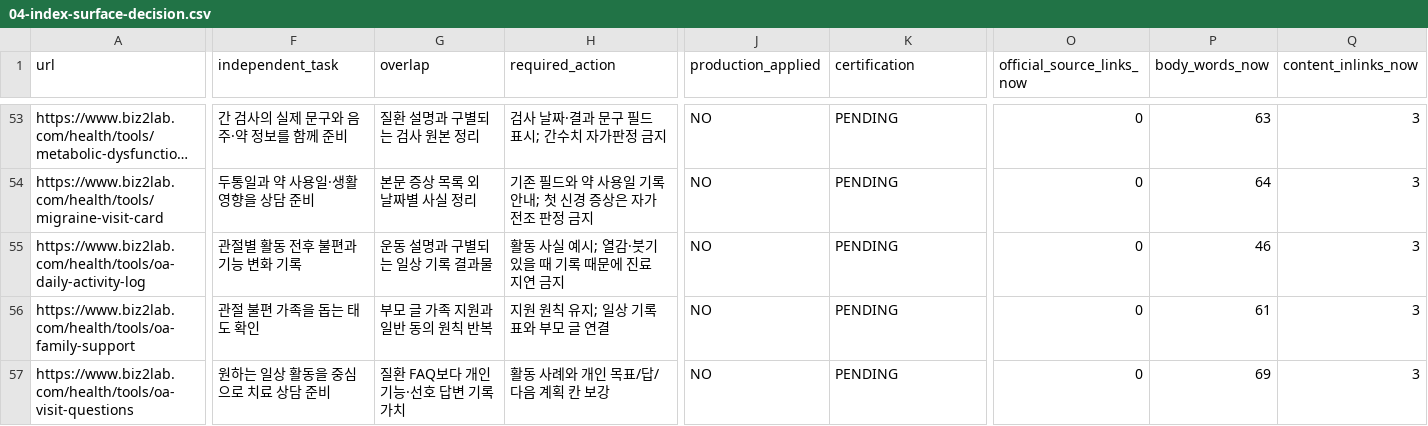
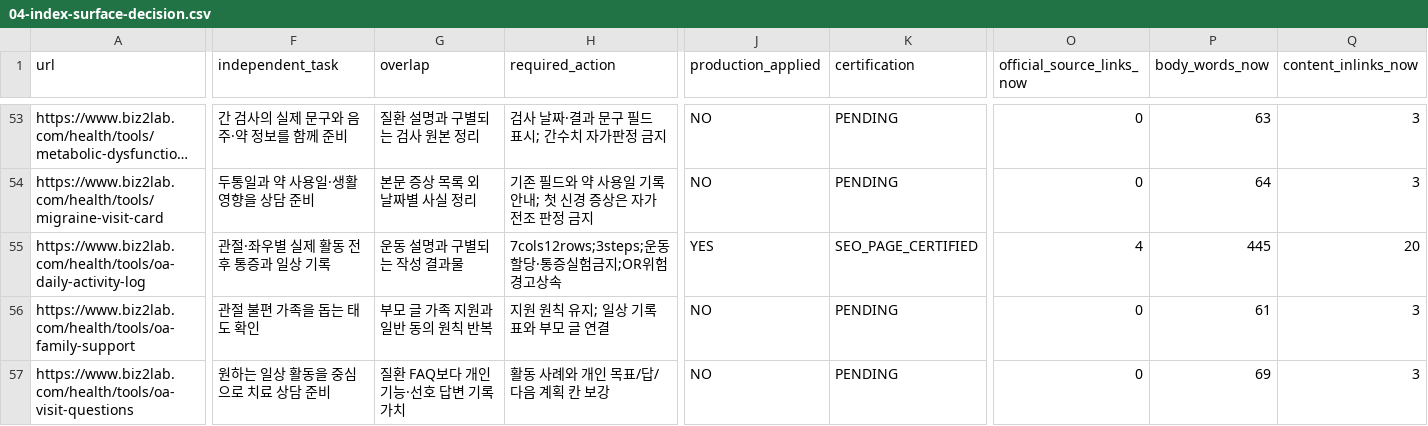
Before and after one commit to mizzang0305-oss/Biz2Lab_Os, a CSV file: docs/health-v3/onurim/seo-v2/04-index-surface-decision.csv, drawn as a sheet; only a part is shown, gaps mark what is left out; long unchanged cells end in …; the diff covers the shown part only; the diff names each change by its address in the sheet, - before the commit and + after, or states it on an @@ line.

Commit message:
feat(health): clarify joint activity observation worksheet
Problem: Bare table did not distinguish activity facts from exercise prescription.

Solution: Add actual observation guidance, specific columns and sourced urgent boundaries.

Impact: Certified Tool15 locally; no Production or Google changes.

Files: Tool data/editorial, SEO tests and per-page evidence.

```diff
--- a/docs/health-v3/onurim/seo-v2/04-index-surface-decision.csv
+++ b/docs/health-v3/onurim/seo-v2/04-index-surface-decision.csv
-F55 (independent_task): 관절별 활동 전후 불편과 기능 변화 기록
+F55 (independent_task): 관절·좌우별 실제 활동 전후 통증과 일상 기록
-G55 (overlap): 운동 설명과 구별되는 일상 기록 결과물
+G55 (overlap): 운동 설명과 구별되는 작성 결과물
-H55 (required_action): 활동 사실 예시; 열감·붓기 있을 때 기록 때문에 진료 지연 금지
+H55 (required_action): 7cols12rows;3steps;운동할당·통증실험금지;OR위험경고상속
-J55 (production_applied): NO
+J55 (production_applied): YES
-K55 (certification): PENDING
+K55 (certification): SEO_PAGE_CERTIFIED
-O55 (official_source_links_now): 0
+O55 (official_source_links_now): 4
-P55 (body_words_now): 46
+P55 (body_words_now): 445
-Q55 (content_inlinks_now): 3
+Q55 (content_inlinks_now): 20
```
Also changed, not shown: 1 edited cell elsewhere in this file, 6 other files.
